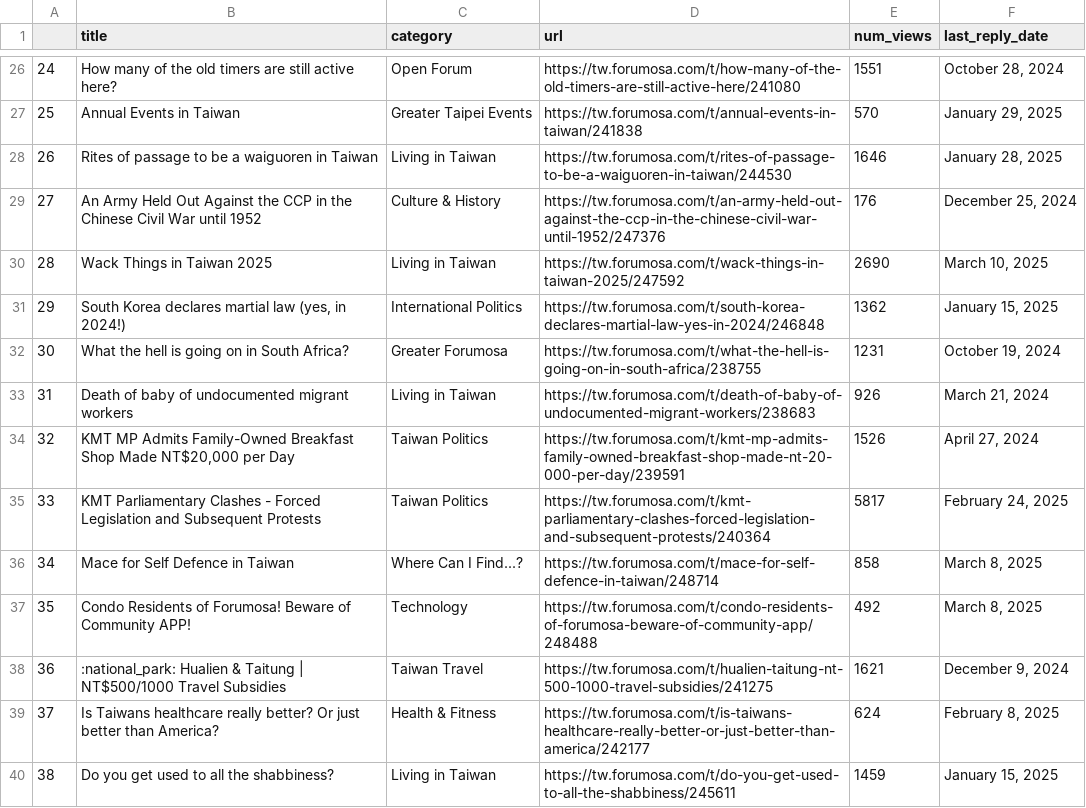
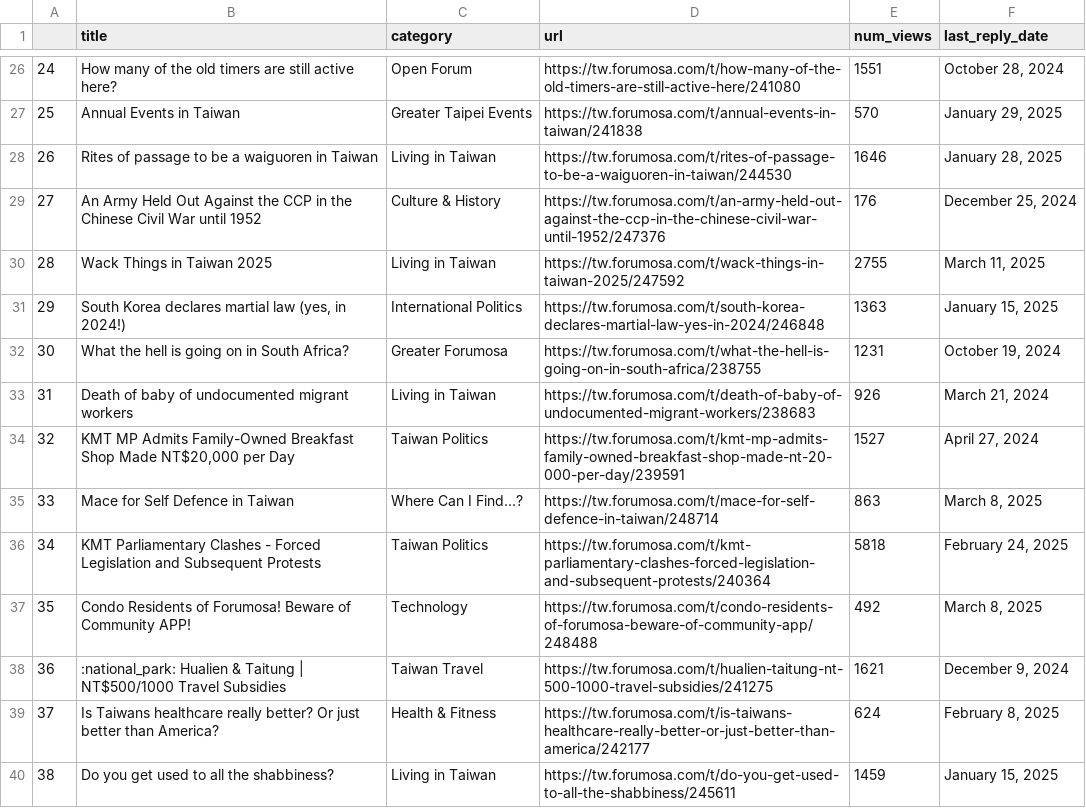
Before and after one commit to ssaanndwich/scrape-forumosa, a CSV file: forumosa-top-posts.csv, drawn as a sheet; only a part is shown, gaps mark what is left out; the diff covers the shown part only.

```diff
--- a/forumosa-top-posts.csv
+++ b/forumosa-top-posts.csv
@@ -29,9 +29,9 @@
 27,An Army Held Out Against the CCP in the Chinese Civil War until 1952,Culture & History,https://tw.forumosa.com/t/an-army-held-out-against-the-ccp-in-the-chinese-civil-war-until-1952/247376,176,"December 25, 2024"
-28,Wack Things in Taiwan 2025,Living in Taiwan,https://tw.forumosa.com/t/wack-things-in-taiwan-2025/247592,2690,"March 10, 2025"
-29,"South Korea declares martial law (yes, in 2024!)",International Politics,https://tw.forumosa.com/t/south-korea-declares-martial-law-yes-in-2024/246848,1362,"January 15, 2025"
+28,Wack Things in Taiwan 2025,Living in Taiwan,https://tw.forumosa.com/t/wack-things-in-taiwan-2025/247592,2755,"March 11, 2025"
+29,"South Korea declares martial law (yes, in 2024!)",International Politics,https://tw.forumosa.com/t/south-korea-declares-martial-law-yes-in-2024/246848,1363,"January 15, 2025"
 30,What the hell is going on in South Africa?,Greater Forumosa,https://tw.forumosa.com/t/what-the-hell-is-going-on-in-south-africa/238755,1231,"October 19, 2024"
 31,Death of baby of undocumented migrant workers,Living in Taiwan,https://tw.forumosa.com/t/death-of-baby-of-undocumented-migrant-workers/238683,926,"March 21, 2024"
-32,"KMT MP Admits Family-Owned Breakfast Shop Made NT$20,000 per Day",Taiwan Politics,https://tw.forumosa.com/t/kmt-mp-admits-family-owned-breakfast-shop-made-nt-20-000-per-day/239591,1526,"April 27, 2024"
-33,KMT Parliamentary Clashes - Forced Legislation and Subsequent Protests,Taiwan Politics,https://tw.forumosa.com/t/kmt-parliamentary-clashes-forced-legislation-and-subsequent-protests/240364,5817,"February 24, 2025"
-34,Mace for Self Defence in Taiwan,Where Can I Find...?,https://tw.forumosa.com/t/mace-for-self-defence-in-taiwan/248714,858,"March 8, 2025"
+32,"KMT MP Admits Family-Owned Breakfast Shop Made NT$20,000 per Day",Taiwan Politics,https://tw.forumosa.com/t/kmt-mp-admits-family-owned-breakfast-shop-made-nt-20-000-per-day/239591,1527,"April 27, 2024"
+33,Mace for Self Defence in Taiwan,Where Can I Find...?,https://tw.forumosa.com/t/mace-for-self-defence-in-taiwan/248714,863,"March 8, 2025"
+34,KMT Parliamentary Clashes - Forced Legislation and Subsequent Protests,Taiwan Politics,https://tw.forumosa.com/t/kmt-parliamentary-clashes-forced-legislation-and-subsequent-protests/240364,5818,"February 24, 2025"
 35,Condo Residents of Forumosa! Beware of Community APP!,Technology,https://tw.forumosa.com/t/condo-residents-of-forumosa-beware-of-community-app/248488,492,"March 8, 2025"
```
Also changed, not shown: 8 edited cells elsewhere in this file.
